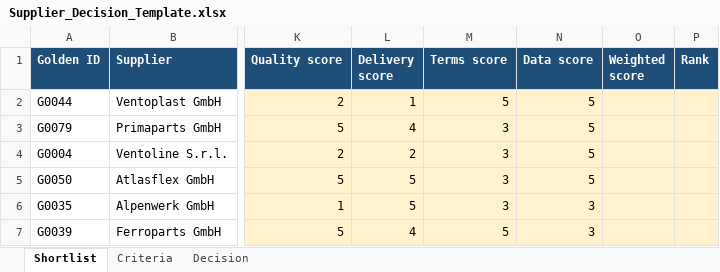
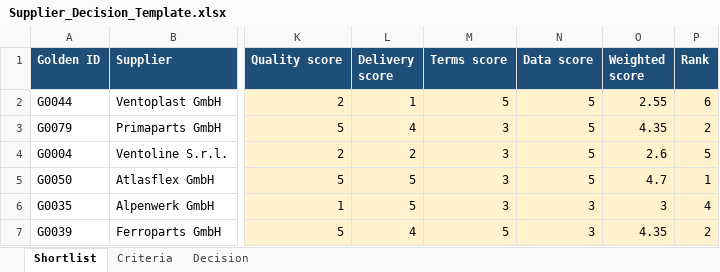
Before and after one commit to nurdanikbals5-collab/supplier-data-health-check, an Excel workbook: excel/Supplier_Decision_Template.xlsx, sheet Shortlist, drawn as a sheet; only a part is shown, gaps mark what is left out; values as stored, in another font and other column widths than the file's, no borders; table styles not drawn; the diff names each change by its address in the sheet, - before the commit and + after, or states it on an @@ line.

Commit message:
M9 step 3: weighted score linked to the Criteria weights and RANK.EQ ranking

```diff
--- a/excel/Supplier_Decision_Template.xlsx (sheet Shortlist)
+++ b/excel/Supplier_Decision_Template.xlsx (sheet Shortlist)
-O2 (Weighted score): (empty)
+O2 (Weighted score): 2.55
-P2 (Rank): (empty)
+P2 (Rank): 6
-O3 (Weighted score): (empty)
+O3 (Weighted score): 4.35
-P3 (Rank): (empty)
+P3 (Rank): 2
-O4 (Weighted score): (empty)
+O4 (Weighted score): 2.6
-P4 (Rank): (empty)
+P4 (Rank): 5
-O5 (Weighted score): (empty)
+O5 (Weighted score): 4.7
-P5 (Rank): (empty)
+P5 (Rank): 1
-O6 (Weighted score): (empty)
+O6 (Weighted score): 3
-P6 (Rank): (empty)
+P6 (Rank): 4
-O7 (Weighted score): (empty)
+O7 (Weighted score): 4.35
-P7 (Rank): (empty)
+P7 (Rank): 2
```
